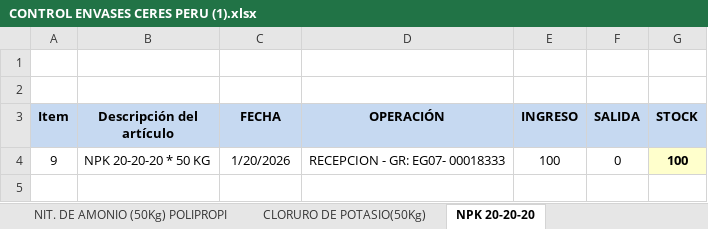
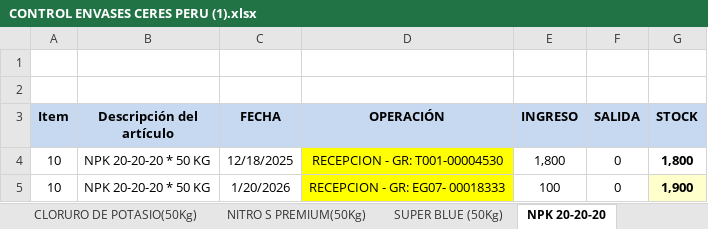
Before and after one commit to Randhu02/inventario-web, an Excel workbook: CONTROL ENVASES CERES PERU (1).xlsx, sheet NPK 20-20-20, drawn as a sheet; values as stored, in another font and other column widths than the file's, no borders; charts and pictures not drawn; addresses are those after the commit; the diff names each change by its address in the sheet, - before the commit and + after, or states it on an @@ line.

```diff
--- a/CONTROL ENVASES CERES PERU (1).xlsx (sheet NPK 20-20-20)
+++ b/CONTROL ENVASES CERES PERU (1).xlsx (sheet NPK 20-20-20)
@@ sheet tab unhidden: NITRO S PREMIUM(50Kg) @@
@@ sheet tab unhidden: SUPER BLUE (50Kg) @@
+row 4: 10 | NPK 20-20-20 * 50 KG | 12/18/2025 | RECEPCION - GR: T001-00004530 | 1,800 | 0 | 1,800
-A5 (Item): 9
+A5 (Item): 10
-D5 fill: none
+D5 fill: #FFFF00
-G5 (STOCK): 100
+G5 (STOCK): 1,900
```
Also changed, not shown: sheet UREA FERTI (50Kg), sheet NIT. DE AMONIO (50Kg) POLIPROPI, sheet SULFATO DE AMONIO (50Kg), sheet RESUMEN, sheet FOSFATO DIAMONICO (50Kg), sheet NIT. DE AMONIO (50Kg), 1 more sheet, other sheet tabs, formulas that keep their value, charts or pictures, 6 other files.
